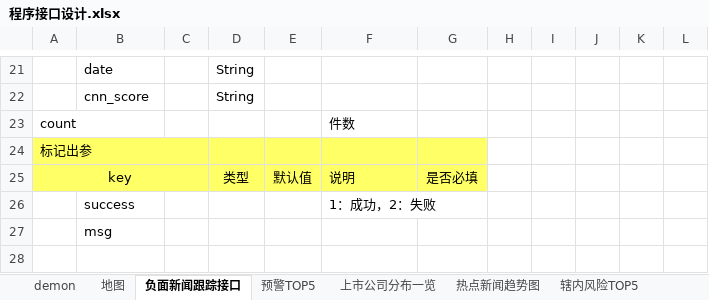
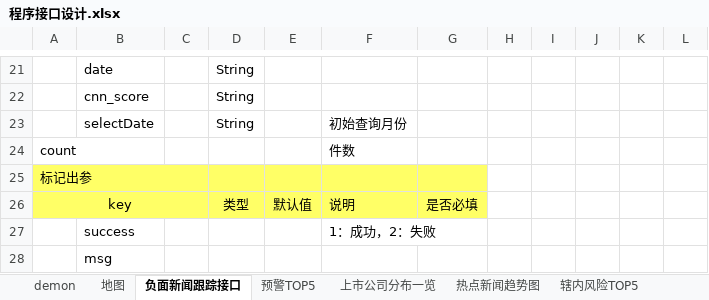
Before and after one commit to ListedFaceSys/lfs, an Excel workbook: docs/2程序设计/程序接口设计.xlsx, sheet 负面新闻跟踪接口, drawn as a sheet; only a part is shown, gaps mark what is left out; values as stored, in another font and other column widths than the file's, no borders; the diff names each change by its address in the sheet, - before the commit and + after, or states it on an @@ line.

Commit message:
负面新闻跟踪功能 hj

```diff
--- a/docs/2程序设计/程序接口设计.xlsx (sheet 负面新闻跟踪接口)
+++ b/docs/2程序设计/程序接口设计.xlsx (sheet 负面新闻跟踪接口)
+row 23:  | selectDate |  | String |  | 初始查询月份
```
